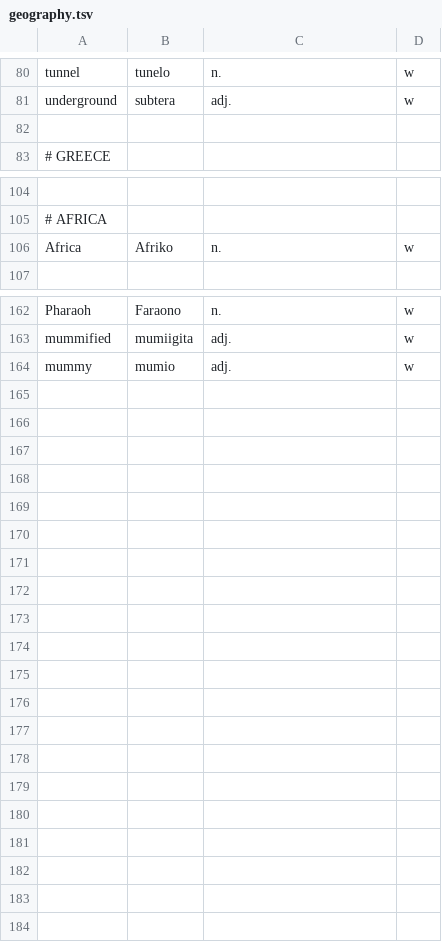
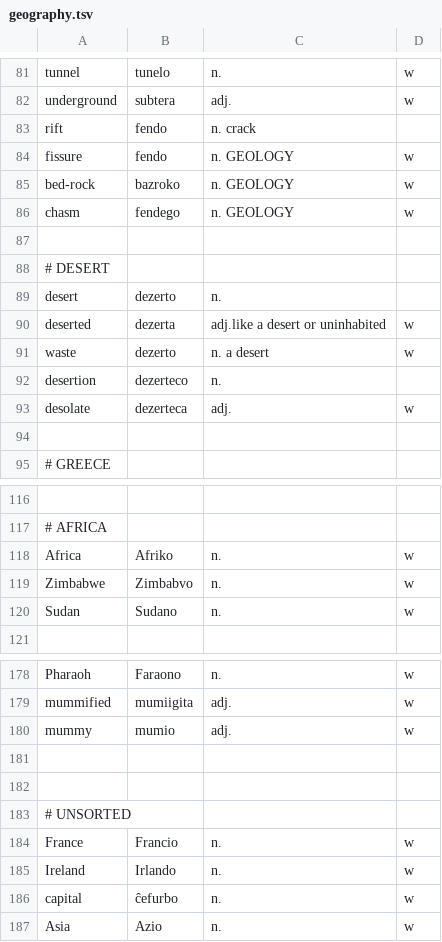
Before and after one commit to kingrpaul/eo-glossary, a TSV file: geography.tsv, drawn as a sheet; only a part is shown, gaps mark what is left out; the diff covers the shown part only.

```diff
--- a/geography.tsv
+++ b/geography.tsv
@@ -82 +83,12 @@ underground	subtera	adj. 	w
+rift	fendo	n. crack	
+fissure	fendo	n. GEOLOGY	w
+bed-rock	bazroko	n. GEOLOGY	w
+chasm	fendego	n. GEOLOGY	w
+
+# DESERT
+desert	dezerto	n.	
+deserted	dezerta	adj.like a desert or uninhabited	w
+waste	dezerto	n. a desert	w
+desertion	dezerteco	n.	
+desolate	dezerteca	adj.	w
 
@@ -107 +119,3 @@ Africa	Afriko	n. 	w
+Zimbabwe	Zimbabvo	n.	w
+Sudan	Sudano	n.	w
 
@@ -164,0 +181,7 @@ mummy	mumio	adj. 	w
+
+
+# UNSORTED
+France	Francio	n.	w
+Ireland	Irlando	n.	w
+capital	ĉefurbo	n.	w
+Asia	Azio	n.	w
```
Also changed, not shown: 3 added rows and 2 edited cells elsewhere in this file, emotion.tsv, glossary.tsv, 53 other files.
